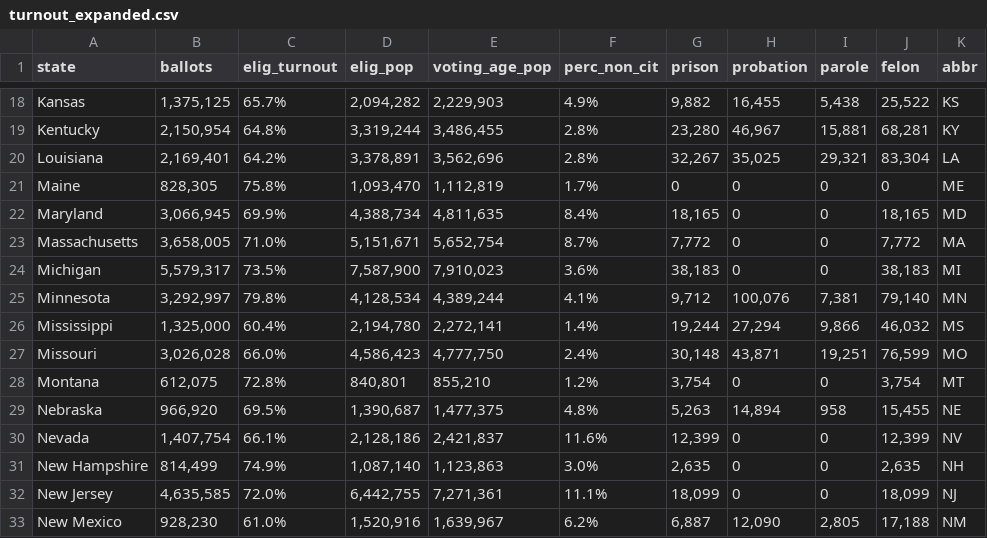
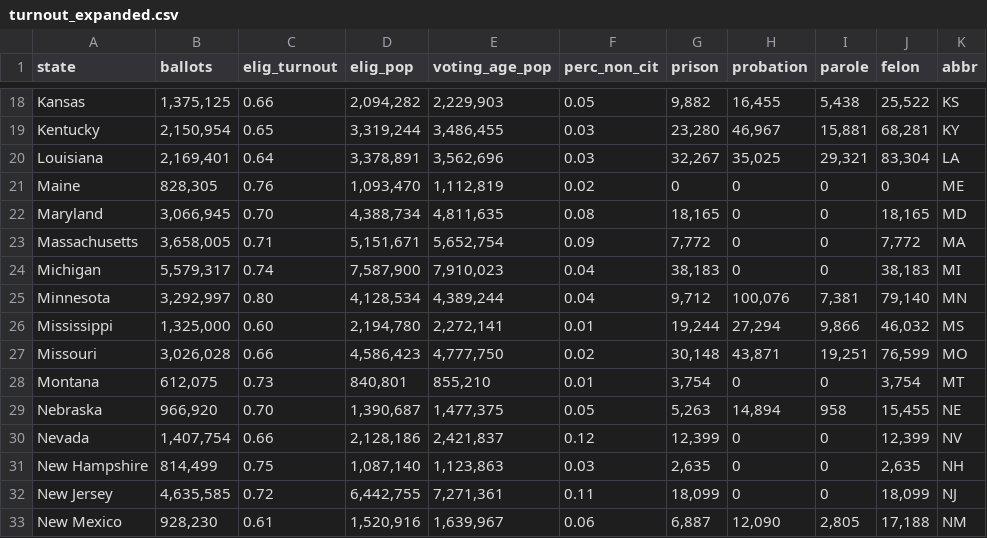
Before and after one commit to bailey-inglish/asi, a CSV file: turnout 2.0/turnout_expanded.csv, drawn as a sheet; only a part is shown, gaps mark what is left out; the diff covers the shown part only; the diff names each change by its address in the sheet, - before the commit and + after, or states it on an @@ line.

```diff
--- a/turnout 2.0/turnout_expanded.csv
+++ b/turnout 2.0/turnout_expanded.csv
-C18 (elig_turnout): 65.7%
+C18 (elig_turnout): 0.66
-F18 (perc_non_cit): 4.9%
+F18 (perc_non_cit): 0.05
-C19 (elig_turnout): 64.8%
+C19 (elig_turnout): 0.65
-F19:F20 (perc_non_cit): 2.8%
+F19:F20 (perc_non_cit): 0.03
-C20 (elig_turnout): 64.2%
+C20 (elig_turnout): 0.64
-C21 (elig_turnout): 75.8%
+C21 (elig_turnout): 0.76
-F21 (perc_non_cit): 1.7%
+F21 (perc_non_cit): 0.02
-C22 (elig_turnout): 69.9%
+C22 (elig_turnout): 0.70
-F22 (perc_non_cit): 8.4%
+F22 (perc_non_cit): 0.08
-C23 (elig_turnout): 71.0%
+C23 (elig_turnout): 0.71
-F23 (perc_non_cit): 8.7%
+F23 (perc_non_cit): 0.09
-C24 (elig_turnout): 73.5%
+C24 (elig_turnout): 0.74
-F24 (perc_non_cit): 3.6%
+F24 (perc_non_cit): 0.04
-C25 (elig_turnout): 79.8%
+C25 (elig_turnout): 0.80
-F25 (perc_non_cit): 4.1%
+F25 (perc_non_cit): 0.04
-C26 (elig_turnout): 60.4%
+C26 (elig_turnout): 0.60
-F26 (perc_non_cit): 1.4%
+F26 (perc_non_cit): 0.01
-C27 (elig_turnout): 66.0%
+C27 (elig_turnout): 0.66
-F27 (perc_non_cit): 2.4%
+F27 (perc_non_cit): 0.02
-C28 (elig_turnout): 72.8%
+C28 (elig_turnout): 0.73
-F28 (perc_non_cit): 1.2%
+F28 (perc_non_cit): 0.01
-C29 (elig_turnout): 69.5%
+C29 (elig_turnout): 0.70
-F29 (perc_non_cit): 4.8%
+F29 (perc_non_cit): 0.05
-C30 (elig_turnout): 66.1%
+C30 (elig_turnout): 0.66
-F30 (perc_non_cit): 11.6%
+F30 (perc_non_cit): 0.12
-C31 (elig_turnout): 74.9%
+C31 (elig_turnout): 0.75
-F31 (perc_non_cit): 3.0%
+F31 (perc_non_cit): 0.03
-C32 (elig_turnout): 72.0%
+C32 (elig_turnout): 0.72
-F32 (perc_non_cit): 11.1%
+F32 (perc_non_cit): 0.11
-C33 (elig_turnout): 61.0%
+C33 (elig_turnout): 0.61
-F33 (perc_non_cit): 6.2%
+F33 (perc_non_cit): 0.06
```
Also changed, not shown: 70 edited cells elsewhere in this file.
